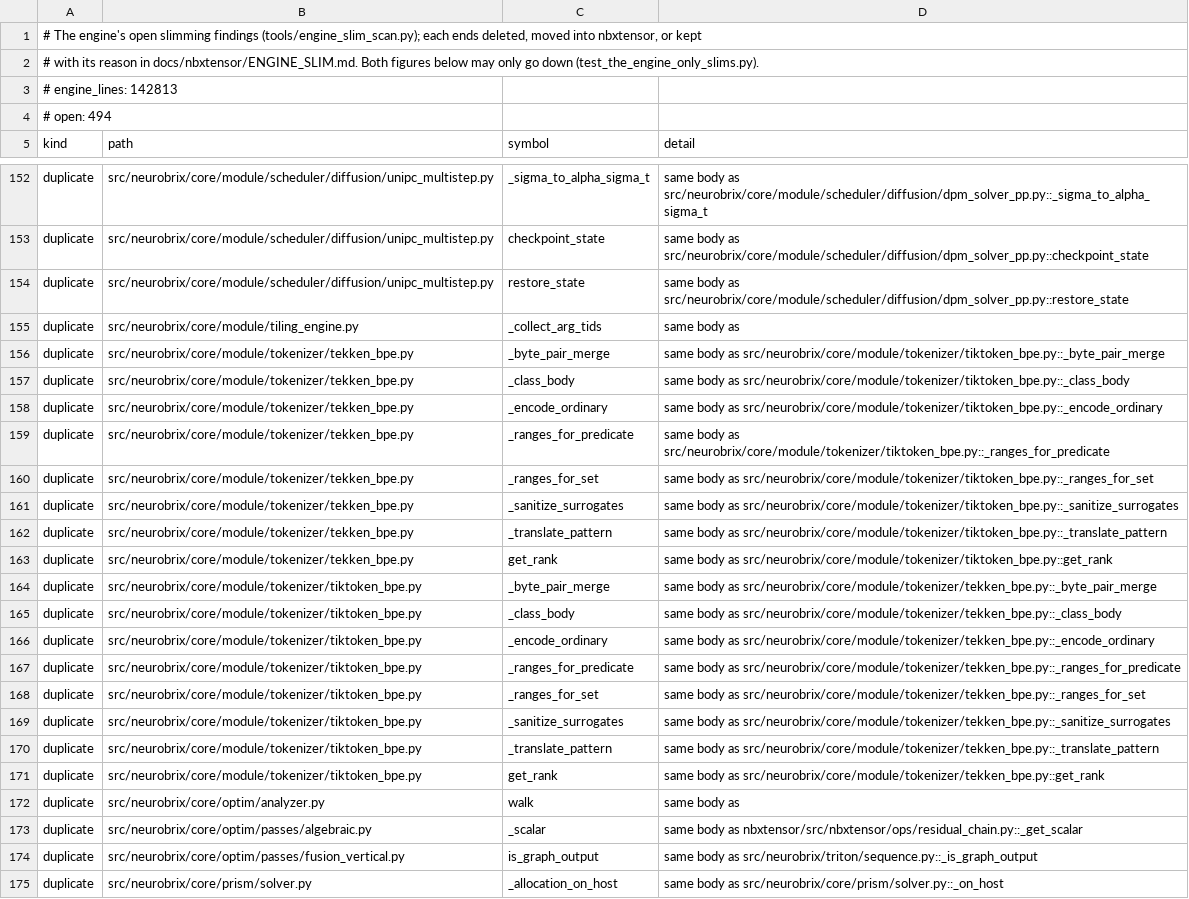
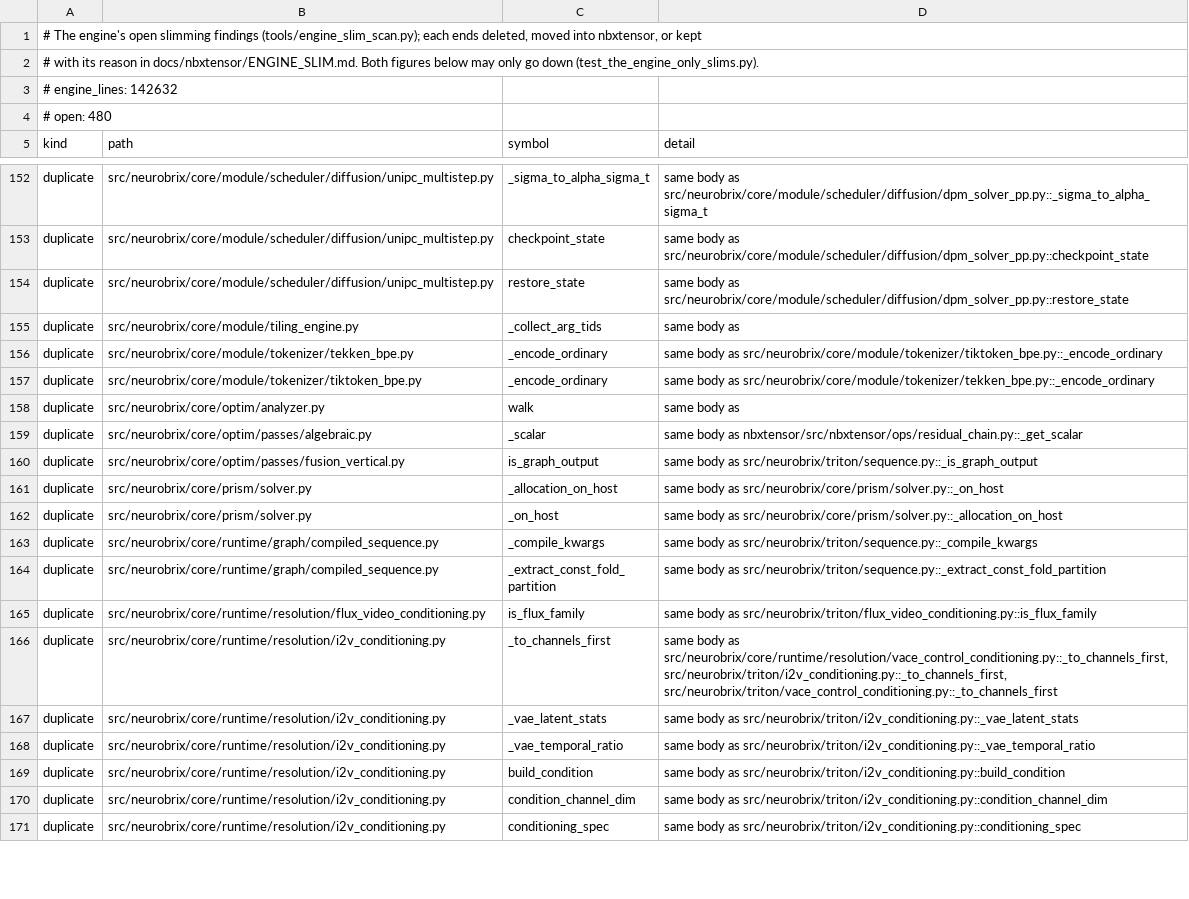
Before and after one commit to NeuroBrix/neurobrix, a TSV file: docs/nbxtensor/engine_slim_list.tsv, drawn as a sheet; only a part is shown, gaps mark what is left out; the shorter side is filled out with more unchanged rows.

Commit message:
engine slim: the tekken tokenizer reads the regex and merge machinery tiktoken's reader already carries
tekken_bpe.py carried seven module functions of tiktoken_bpe.py body for body (_category_table, _ranges_for_predicate,
_ranges_for_set, _class_body, _translate_pattern, _sanitize_surrogates, _byte_pair_merge; same imports, no differing
constant) and the five constants only they read. It imports them from tiktoken_bpe. Proof: Voxtral-Mini-3B's
tekken.json encoded through the old and the new module, seven texts (accents, CJK, Hangul, emoji, code, whitespace,
numbers) with BOS and EOS: identical ids. The ratchet: 3 passed.

```diff
--- a/docs/nbxtensor/engine_slim_list.tsv
+++ b/docs/nbxtensor/engine_slim_list.tsv
@@ -2,4 +2,4 @@
 # with its reason in docs/nbxtensor/ENGINE_SLIM.md. Both figures below may only go down (test_the_engine_only_slims.py).
-# engine_lines: 142813
-# open: 494
+# engine_lines: 142632
+# open: 480
 kind	path	symbol	detail
@@ -155,18 +155,4 @@ duplicate	src/neurobrix/core/module/scheduler/diffusion/unipc_multistep.py	resto
 duplicate	src/neurobrix/core/module/tiling_engine.py	_collect_arg_tids	same body as
-duplicate	src/neurobrix/core/module/tokenizer/tekken_bpe.py	_byte_pair_merge	same body as src/neurobrix/core/module/tokenizer/tiktoken_bpe.py::_byte_pair_merge
-duplicate	src/neurobrix/core/module/tokenizer/tekken_bpe.py	_class_body	same body as src/neurobrix/core/module/tokenizer/tiktoken_bpe.py::_class_body
 duplicate	src/neurobrix/core/module/tokenizer/tekken_bpe.py	_encode_ordinary	same body as src/neurobrix/core/module/tokenizer/tiktoken_bpe.py::_encode_ordinary
-duplicate	src/neurobrix/core/module/tokenizer/tekken_bpe.py	_ranges_for_predicate	same body as src/neurobrix/core/module/tokenizer/tiktoken_bpe.py::_ranges_for_predicate
-duplicate	src/neurobrix/core/module/tokenizer/tekken_bpe.py	_ranges_for_set	same body as src/neurobrix/core/module/tokenizer/tiktoken_bpe.py::_ranges_for_set
-duplicate	src/neurobrix/core/module/tokenizer/tekken_bpe.py	_sanitize_surrogates	same body as src/neurobrix/core/module/tokenizer/tiktoken_bpe.py::_sanitize_surrogates
-duplicate	src/neurobrix/core/module/tokenizer/tekken_bpe.py	_translate_pattern	same body as src/neurobrix/core/module/tokenizer/tiktoken_bpe.py::_translate_pattern
-duplicate	src/neurobrix/core/module/tokenizer/tekken_bpe.py	get_rank	same body as src/neurobrix/core/module/tokenizer/tiktoken_bpe.py::get_rank
-duplicate	src/neurobrix/core/module/tokenizer/tiktoken_bpe.py	_byte_pair_merge	same body as src/neurobrix/core/module/tokenizer/tekken_bpe.py::_byte_pair_merge
-duplicate	src/neurobrix/core/module/tokenizer/tiktoken_bpe.py	_class_body	same body as src/neurobrix/core/module/tokenizer/tekken_bpe.py::_class_body
 duplicate	src/neurobrix/core/module/tokenizer/tiktoken_bpe.py	_encode_ordinary	same body as src/neurobrix/core/module/tokenizer/tekken_bpe.py::_encode_ordinary
-duplicate	src/neurobrix/core/module/tokenizer/tiktoken_bpe.py	_ranges_for_predicate	same body as src/neurobrix/core/module/tokenizer/tekken_bpe.py::_ranges_for_predicate
-duplicate	src/neurobrix/core/module/tokenizer/tiktoken_bpe.py	_ranges_for_set	same body as src/neurobrix/core/module/tokenizer/tekken_bpe.py::_ranges_for_set
-duplicate	src/neurobrix/core/module/tokenizer/tiktoken_bpe.py	_sanitize_surrogates	same body as src/neurobrix/core/module/tokenizer/tekken_bpe.py::_sanitize_surrogates
-duplicate	src/neurobrix/core/module/tokenizer/tiktoken_bpe.py	_translate_pattern	same body as src/neurobrix/core/module/tokenizer/tekken_bpe.py::_translate_pattern
-duplicate	src/neurobrix/core/module/tokenizer/tiktoken_bpe.py	get_rank	same body as src/neurobrix/core/module/tokenizer/tekken_bpe.py::get_rank
 duplicate	src/neurobrix/core/optim/analyzer.py	walk	same body as
```
Also changed, not shown: 2 other files.
